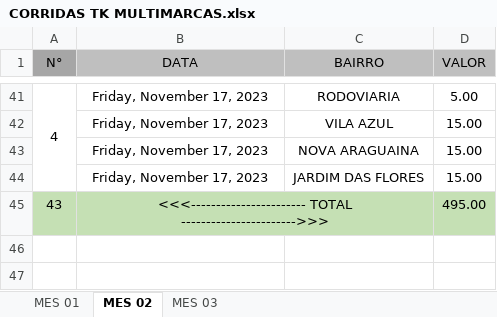
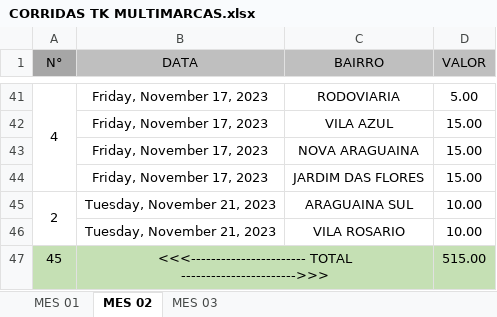
Before and after one commit to DanielGermanosilva/CORRIDAS, an Excel workbook: CORRIDAS TK MULTIMARCAS.xlsx, sheet MES 02, drawn as a sheet; only a part is shown, gaps mark what is left out; values as stored, in another font and other column widths than the file's, no borders; removed rows and columns are numbered as before the commit, all else as after; the diff names each change by its address in the sheet, - before the commit and + after, or states it on an @@ line.

Commit message:
Update CORRIDAS TK MULTIMARCAS.xlsx

```diff
--- a/CORRIDAS TK MULTIMARCAS.xlsx (sheet MES 02)
+++ b/CORRIDAS TK MULTIMARCAS.xlsx (sheet MES 02)
-row 45: 43 | <<<----------------------- TOTAL ----------------------->>> |  | 495.00
+row 45: 2 | Tuesday, November 21, 2023 | ARAGUAINA SUL | 10.00
+row 46:  | Tuesday, November 21, 2023 | VILA ROSARIO | 10.00
+row 47: 45 | <<<----------------------- TOTAL ----------------------->>> |  | 515.00
```
